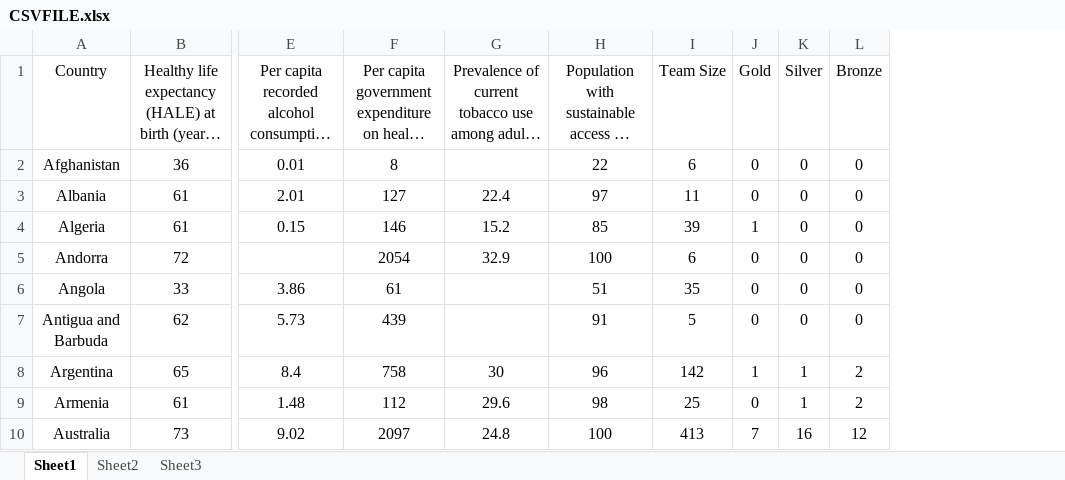
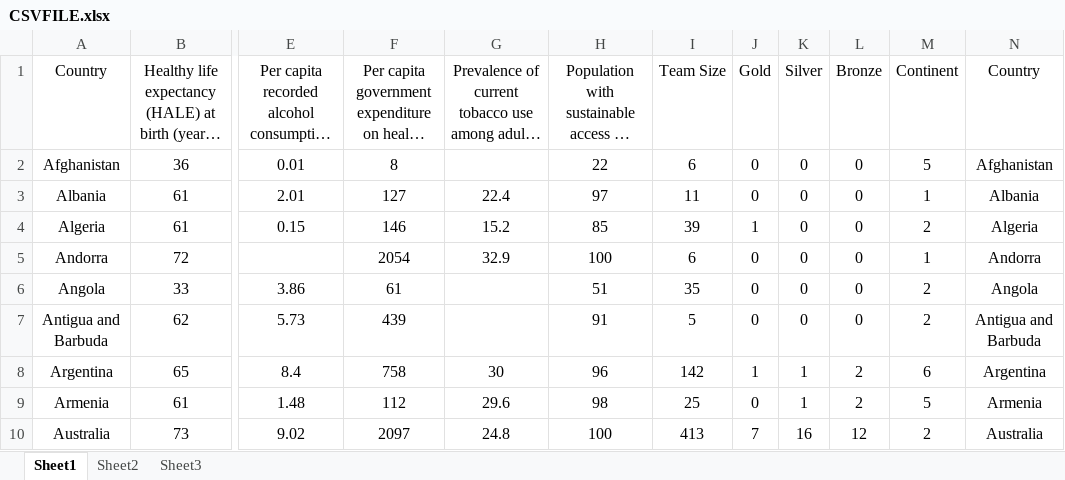
Before and after one commit to budeanudanny/IS3, an Excel workbook: IS3_MVC_version/CSVFILE.xlsx, sheet Sheet1, drawn as a sheet; only a part is shown, gaps mark what is left out; long unchanged cells end in …; values as stored, in another font and other column widths than the file's, no borders; the diff names each change by its address in the sheet, - before the commit and + after, or states it on an @@ line.

```diff
--- a/IS3_MVC_version/CSVFILE.xlsx (sheet Sheet1)
+++ b/IS3_MVC_version/CSVFILE.xlsx (sheet Sheet1)
+column M (Continent), rows 2-10: 5 | 1 | 2 | 1 | 2 | 2 | 6 | 5 | 2
+column N (Country), rows 2-10: Afghanistan | Albania | Algeria | Andorra | Angola | Antigua and Barbuda | Argentina | Armenia | Australia
```
Also changed, not shown: 1 other file.
